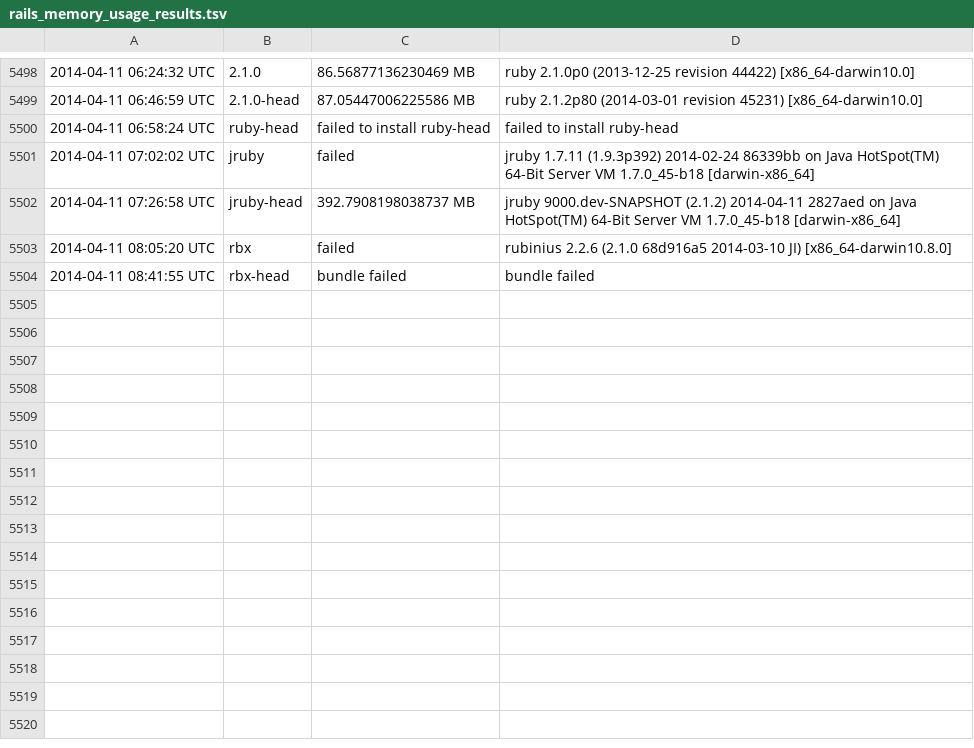
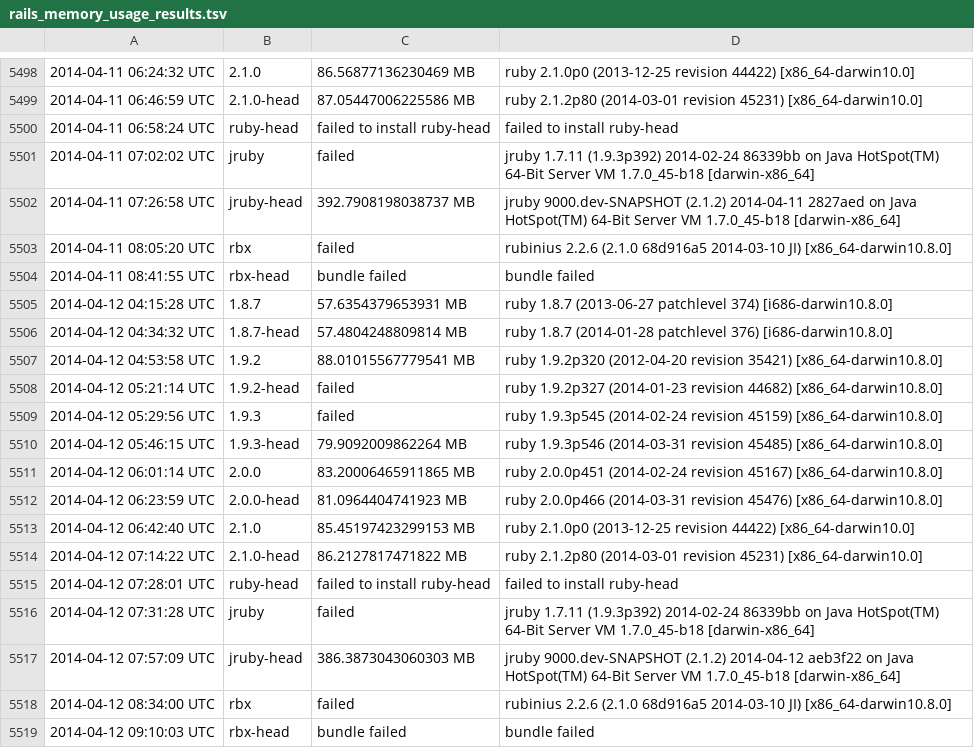
Before and after one commit to brianhempel/isrubyfastyet, a TSV file: results/rails_memory_usage_results.tsv, drawn as a sheet; only a part is shown, gaps mark what is left out; the diff names each change by its address in the sheet, - before the commit and + after, or states it on an @@ line.

```diff
--- a/results/rails_memory_usage_results.tsv
+++ b/results/rails_memory_usage_results.tsv
+row 5505: 2014-04-12 04:15:28 UTC | 1.8.7 | 57.6354379653931 MB | ruby 1.8.7 (2013-06-27 patchlevel 374) [i686-darwin10.8.0]
+row 5506: 2014-04-12 04:34:32 UTC | 1.8.7-head | 57.4804248809814 MB | ruby 1.8.7 (2014-01-28 patchlevel 376) [i686-darwin10.8.0]
+row 5507: 2014-04-12 04:53:58 UTC | 1.9.2 | 88.01015567779541 MB | ruby 1.9.2p320 (2012-04-20 revision 35421) [x86_64-darwin10.8.0]
+row 5508: 2014-04-12 05:21:14 UTC | 1.9.2-head | failed | ruby 1.9.2p327 (2014-01-23 revision 44682) [x86_64-darwin10.8.0]
+row 5509: 2014-04-12 05:29:56 UTC | 1.9.3 | failed | ruby 1.9.3p545 (2014-02-24 revision 45159) [x86_64-darwin10.8.0]
+row 5510: 2014-04-12 05:46:15 UTC | 1.9.3-head | 79.9092009862264 MB | ruby 1.9.3p546 (2014-03-31 revision 45485) [x86_64-darwin10.8.0]
+row 5511: 2014-04-12 06:01:14 UTC | 2.0.0 | 83.20006465911865 MB | ruby 2.0.0p451 (2014-02-24 revision 45167) [x86_64-darwin10.8.0]
+row 5512: 2014-04-12 06:23:59 UTC | 2.0.0-head | 81.0964404741923 MB | ruby 2.0.0p466 (2014-03-31 revision 45476) [x86_64-darwin10.8.0]
+row 5513: 2014-04-12 06:42:40 UTC | 2.1.0 | 85.45197423299153 MB | ruby 2.1.0p0 (2013-12-25 revision 44422) [x86_64-darwin10.0]
+row 5514: 2014-04-12 07:14:22 UTC | 2.1.0-head | 86.2127817471822 MB | ruby 2.1.2p80 (2014-03-01 revision 45231) [x86_64-darwin10.0]
+row 5515: 2014-04-12 07:28:01 UTC | ruby-head | failed to install ruby-head | failed to install ruby-head
+row 5516: 2014-04-12 07:31:28 UTC | jruby | failed | jruby 1.7.11 (1.9.3p392) 2014-02-24 86339bb on Java HotSpot(TM) 64-Bit Server VM 1.7.0_45-b18 [darwin-x86_64]
+row 5517: 2014-04-12 07:57:09 UTC | jruby-head | 386.3873043060303 MB | jruby 9000.dev-SNAPSHOT (2.1.2) 2014-04-12 aeb3f22 on Java HotSpot(TM) 64-Bit Server VM 1.7.0_45-b18 [darwin-x86_64]
+row 5518: 2014-04-12 08:34:00 UTC | rbx | failed | rubinius 2.2.6 (2.1.0 68d916a5 2014-03-10 JI) [x86_64-darwin10.8.0]
+row 5519: 2014-04-12 09:10:03 UTC | rbx-head | bundle failed | bundle failed
```
Also changed, not shown: results/rails_requests_per_second_results.tsv, results/rails_requests_per_second_steady_state_results.tsv, 1 other file.
